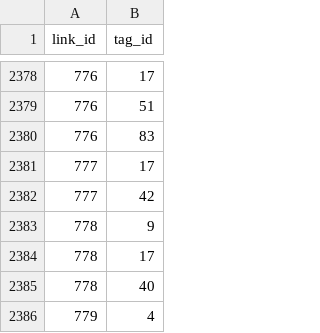
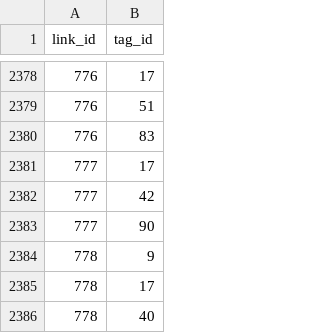
Before and after one commit to AlexandruIca/Stuff, a CSV file: data/links_tags.csv, drawn as a sheet; only a part is shown, gaps mark what is left out; the shorter side is filled out with more unchanged rows.

Commit message:
New links

```diff
--- a/data/links_tags.csv
+++ b/data/links_tags.csv
@@ -2382,2 +2382,3 @@ link_id,tag_id
 777,42
+777,90
 778,9
```
Also changed, not shown: 2 other files.
